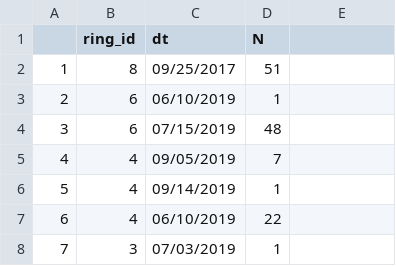
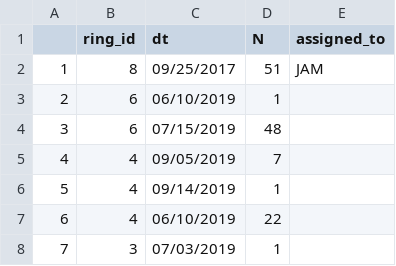
Before and after one commit to soyFACE/data-processing, a CSV file: out_of_range_layer1_count.csv, drawn as a sheet; only a part is shown; the diff names each change by its address in the sheet, - before the commit and + after, or states it on an @@ line.

Commit message:
added "assigned_to" column to error count file

```diff
--- a/out_of_range_layer1_count.csv
+++ b/out_of_range_layer1_count.csv
-E1: (empty)
+E1: assigned_to
-E2 (assigned_to): (empty)
+E2 (assigned_to): JAM
```
